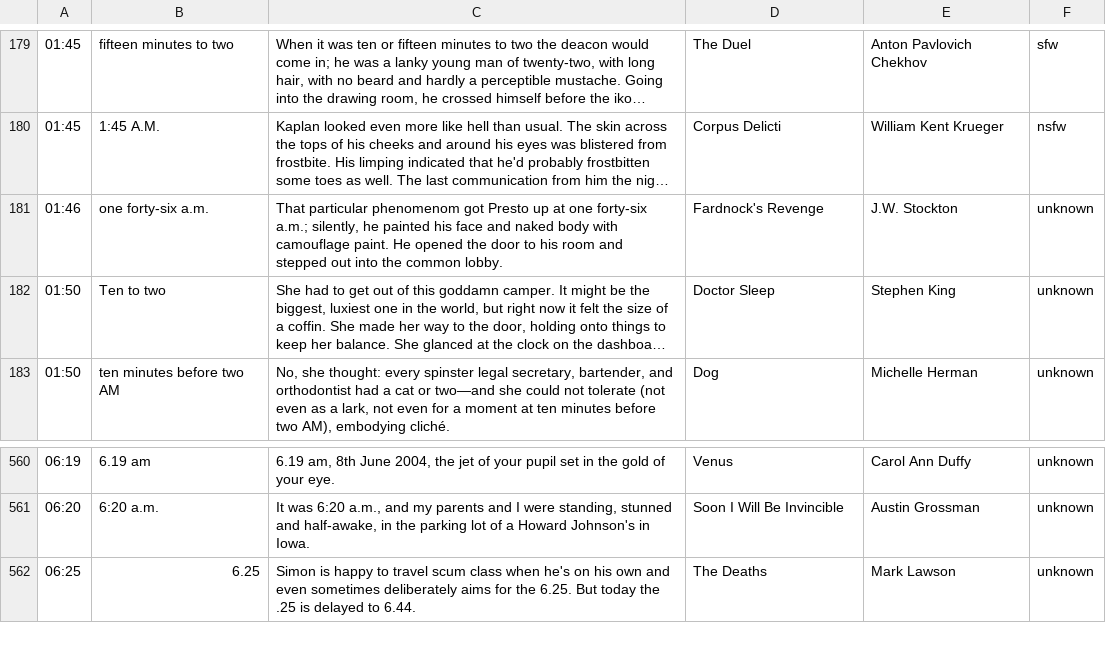
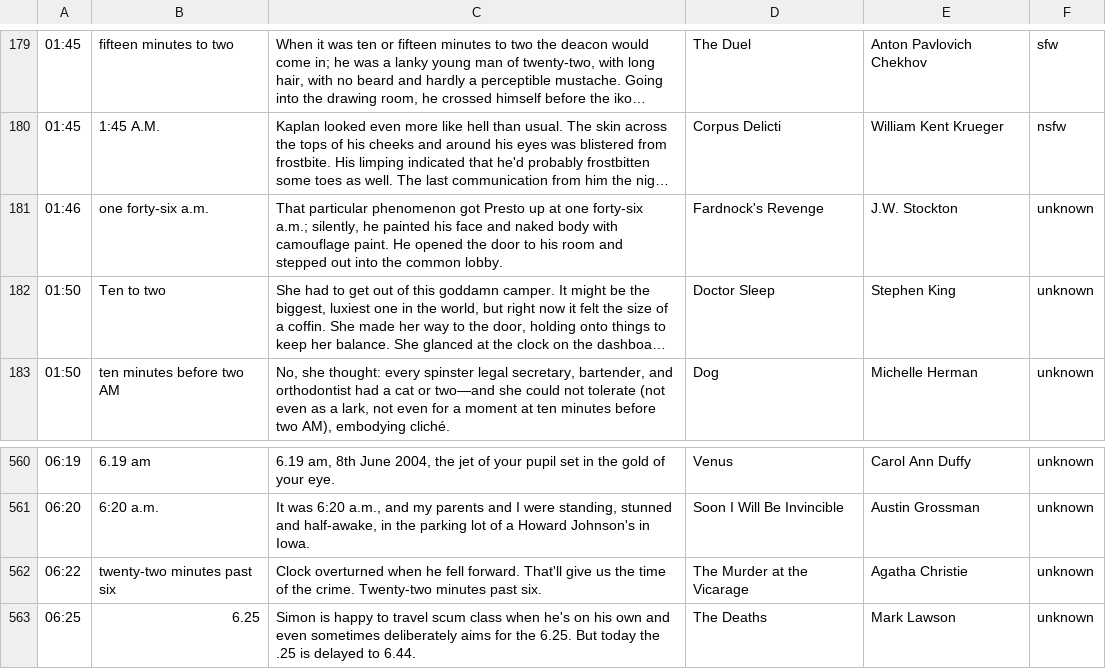
Before and after one commit to srosebattles/quoting_clock, a CSV file: src/components/Clock/srb_litclock_annotated.csv, drawn as a sheet; only a part is shown, gaps mark what is left out; long unchanged cells end in …; the diff names each change by its address in the sheet, - before the commit and + after, or states it on an @@ line.

Commit message:
edits

```diff
--- a/src/components/Clock/srb_litclock_annotated.csv
+++ b/src/components/Clock/srb_litclock_annotated.csv
-C181: That particular phenomenom got Presto…
+C181: That particular phenomenon got Presto…
+row 562: 06:22 | twenty-two minutes past six | Clock overturned when he fell forward. That'll give us the time of the crime. Twenty-two minutes past six. | The Murder at the Vicarage | Agatha Christie | unknown
```
